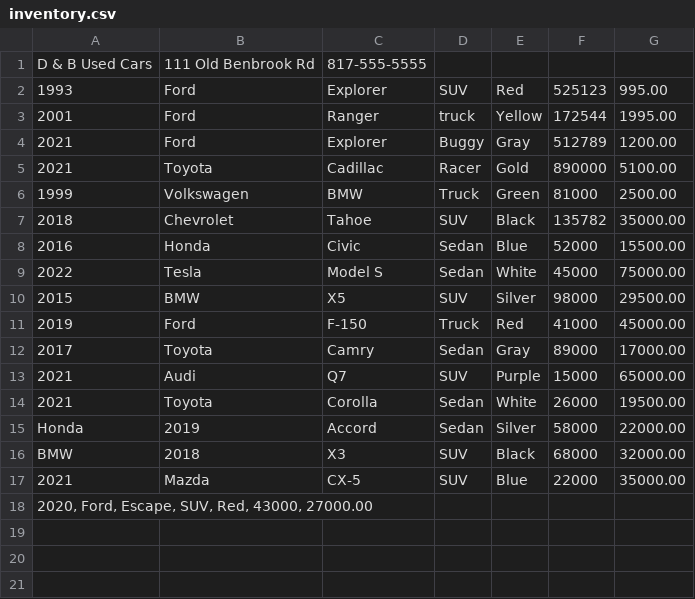
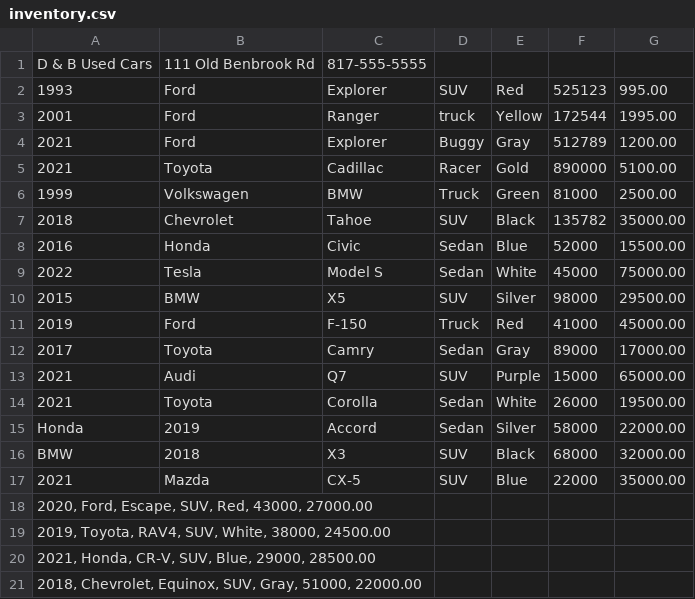
Before and after one commit to Year-Up-United-SPR-2025/Workshops, a CSV file: ObjOriCarDealership/inventory.csv, drawn as a sheet.

Commit message:
added more wong formatted lines to in inventory.csv and fixed a grammatical mistake in code

```diff
--- a/ObjOriCarDealership/inventory.csv
+++ b/ObjOriCarDealership/inventory.csv
@@ -18 +18,4 @@ BMW | 2018 | X3 | SUV | Black | 68000 | 32000.00
 2020, Ford, Escape, SUV, Red, 43000, 27000.00
+2019, Toyota, RAV4, SUV, White, 38000, 24500.00
+2021, Honda, CR-V, SUV, Blue, 29000, 28500.00
+2018, Chevrolet, Equinox, SUV, Gray, 51000, 22000.00
```
Also changed, not shown: 1 other file.
